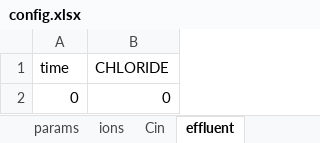
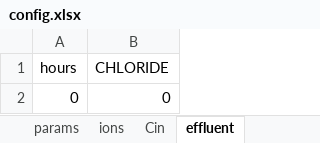
Before and after one commit to USEPA/Water_Treatment_Models, an Excel workbook: ShinyApp/config.xlsx, sheet effluent, drawn as a sheet; values as stored, in another font and other column widths than the file's, no borders; the diff names each change by its address in the sheet, - before the commit and + after, or states it on an @@ line.

```diff
--- a/ShinyApp/config.xlsx (sheet effluent)
+++ b/ShinyApp/config.xlsx (sheet effluent)
-A1: time
+A1: hours
```
Also changed, not shown: sheet ions, sheet Cin, sheet params.
